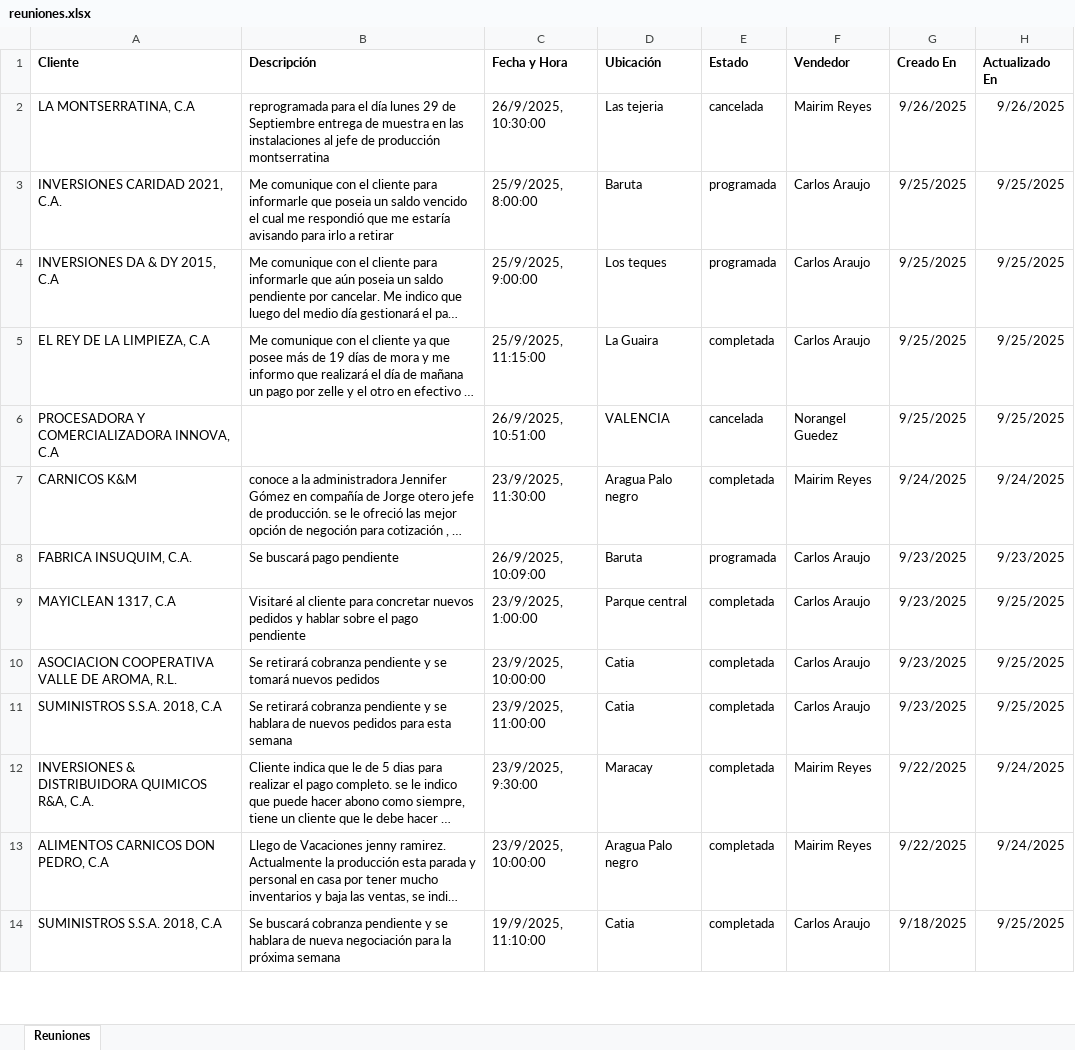
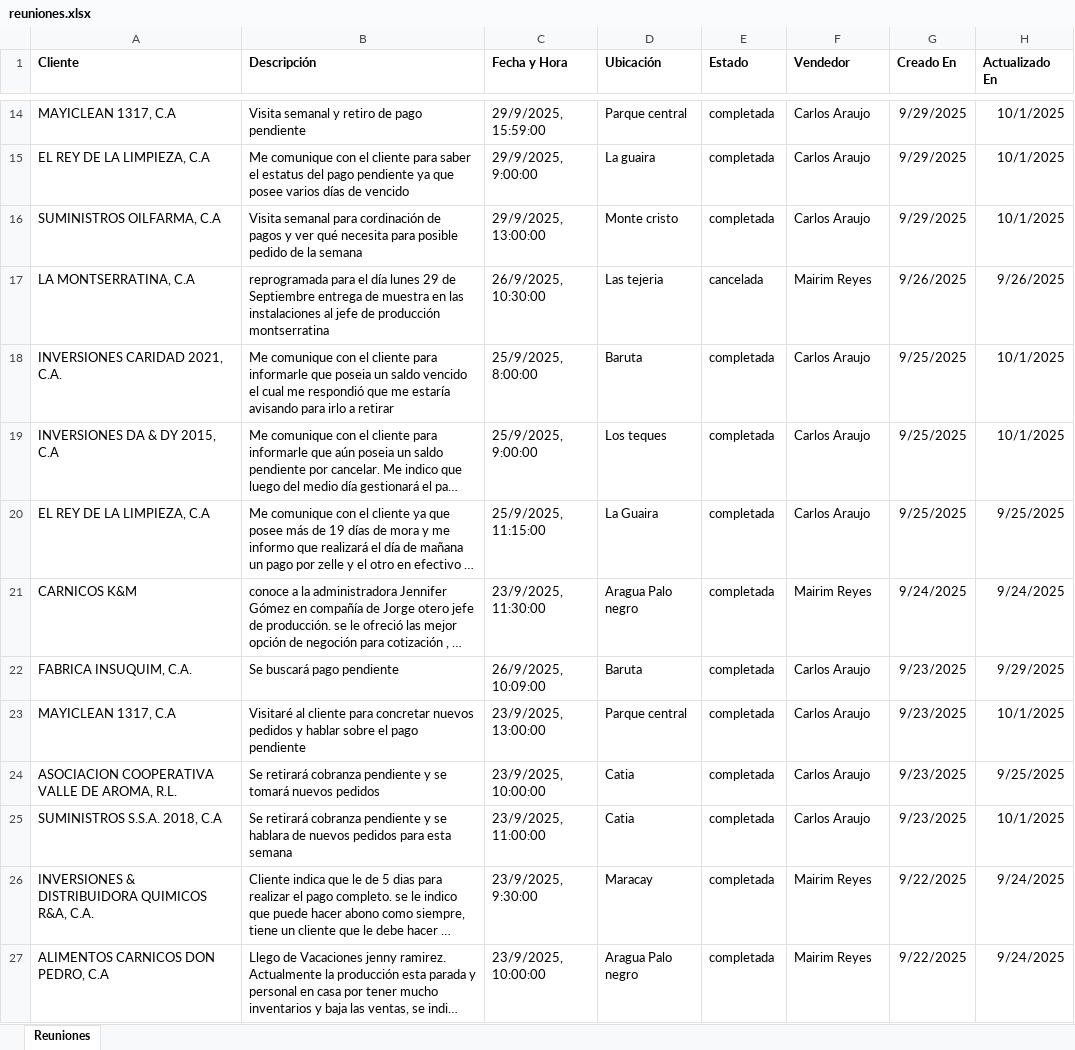
Before and after one commit to omarenriquecsn/CRM-sumichen-back, an Excel workbook: build/utils/exports/reuniones.xlsx, sheet Reuniones, drawn as a sheet; only a part is shown, gaps mark what is left out; the shorter side is filled out with more unchanged rows; long unchanged cells end in …; values as stored, in another font and other column widths than the file's, no borders; removed rows and columns are numbered as before the commit, all else as after; the diff covers the shown part only; the diff names each change by its address in the sheet, - before the commit and + after, or states it on an @@ line.

```diff
--- a/build/utils/exports/reuniones.xlsx (sheet Reuniones)
+++ b/build/utils/exports/reuniones.xlsx (sheet Reuniones)
+row 14: MAYICLEAN 1317, C.A | Visita semanal y retiro de pago pendiente | 29/9/2025, 15:59:00 | Parque central | completada | Carlos Araujo | 9/29/2025 | 10/1/2025
+row 15: EL REY DE LA LIMPIEZA, C.A | Me comunique con el cliente para saber el estatus del pago pendiente ya que posee varios días de vencido | 29/9/2025, 9:00:00 | La guaira | completada | Carlos Araujo | 9/29/2025 | 10/1/2025
+row 16: SUMINISTROS OILFARMA, C.A | Visita semanal para cordinación de pagos y ver qué necesita para posible pedido de la semana | 29/9/2025, 13:00:00 | Monte cristo | completada | Carlos Araujo | 9/29/2025 | 10/1/2025
-E18:E19 (Estado): programada
+E18:E19 (Estado): completada
-H18:H19 (Actualizado En): 9/25/2025
+H18:H19 (Actualizado En): 10/1/2025
-row 6: PROCESADORA Y COMERCIALIZADORA INNOVA, C.A |  | 26/9/2025, 10:51:00 | VALENCIA | cancelada | Norangel Guedez | 9/25/2025 | 9/25/2025
-E22 (Estado): programada
+E22 (Estado): completada
-H22 (Actualizado En): 9/23/2025
+H22 (Actualizado En): 9/29/2025
-C23 (Fecha y Hora): 23/9/2025, 1:00:00
+C23 (Fecha y Hora): 23/9/2025, 13:00:00
-H23 (Actualizado En): 9/25/2025
+H23 (Actualizado En): 10/1/2025
-H25 (Actualizado En): 9/25/2025
+H25 (Actualizado En): 10/1/2025
```
Also changed, not shown: 17 added rows elsewhere in this sheet, temp/actividades.xlsx, 1 other file.
